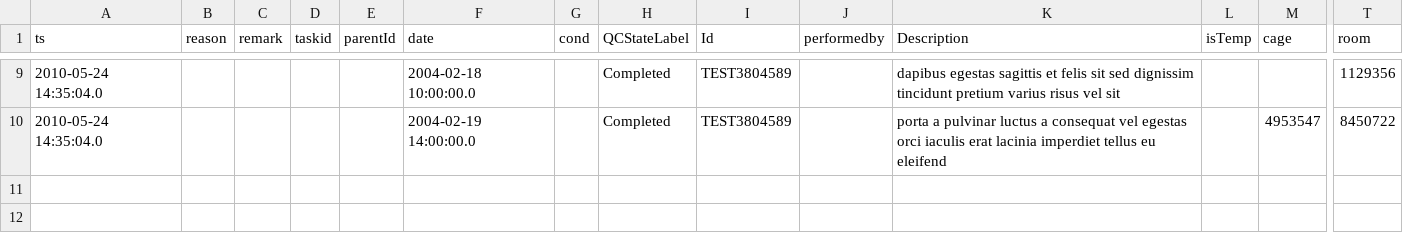
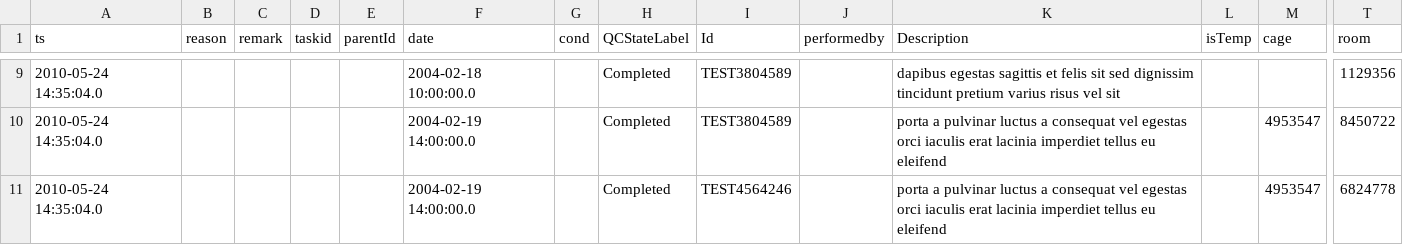
Before and after one commit to LabKey/cnprcEHRModules, a TSV file: cnprc_ehr/resources/referenceStudy/datasets/dataset1018.tsv, drawn as a sheet; only a part is shown, gaps mark what is left out; rows hold the shown columns only; the diff names each change by its address in the sheet, - before the commit and + after, or states it on an @@ line.

```diff
--- a/cnprc_ehr/resources/referenceStudy/datasets/dataset1018.tsv
+++ b/cnprc_ehr/resources/referenceStudy/datasets/dataset1018.tsv
+row 11: 2010-05-24 14:35:04.0 |  |  |  |  | 2004-02-19 14:00:00.0 |  | Completed | TEST4564246 |  | porta a pulvinar luctus a consequat vel egestas orci iaculis erat lacinia imperdiet tellus eu eleifend |  | 4953547 | 6824778
```
Also changed, not shown: cnprc_ehr/resources/referenceStudy/datasets/dataset5024.tsv, 1 other file.
